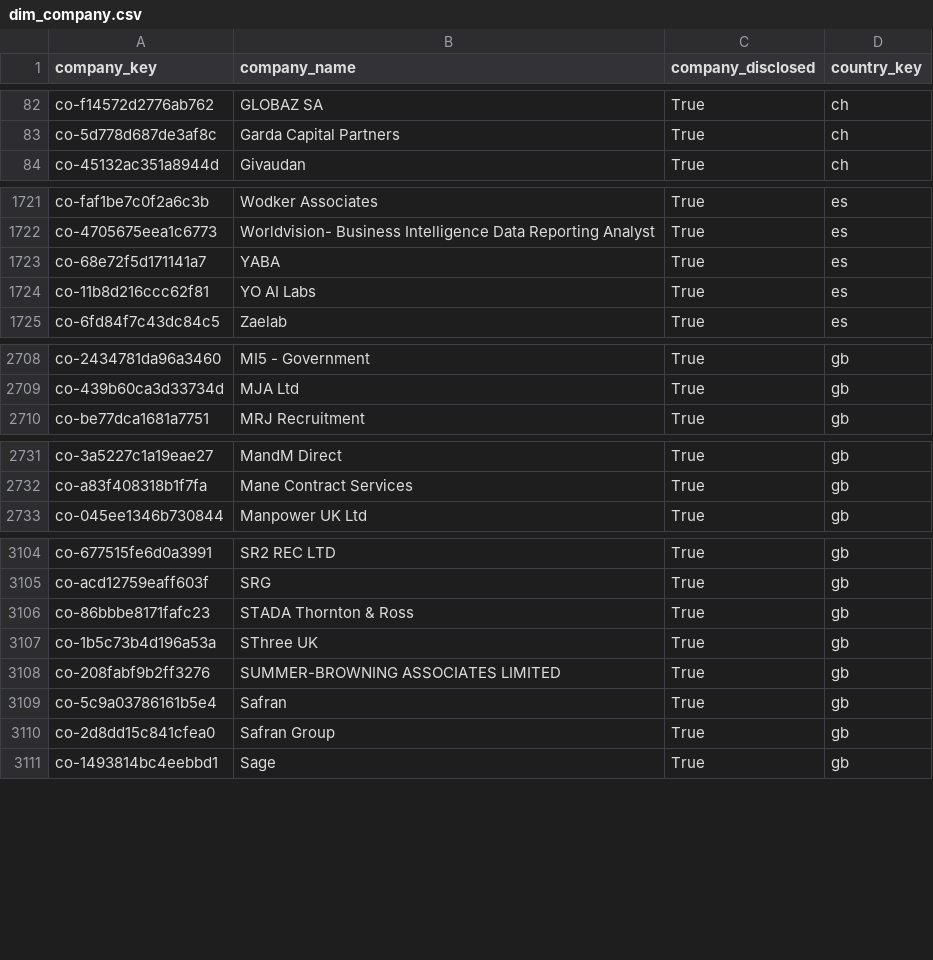
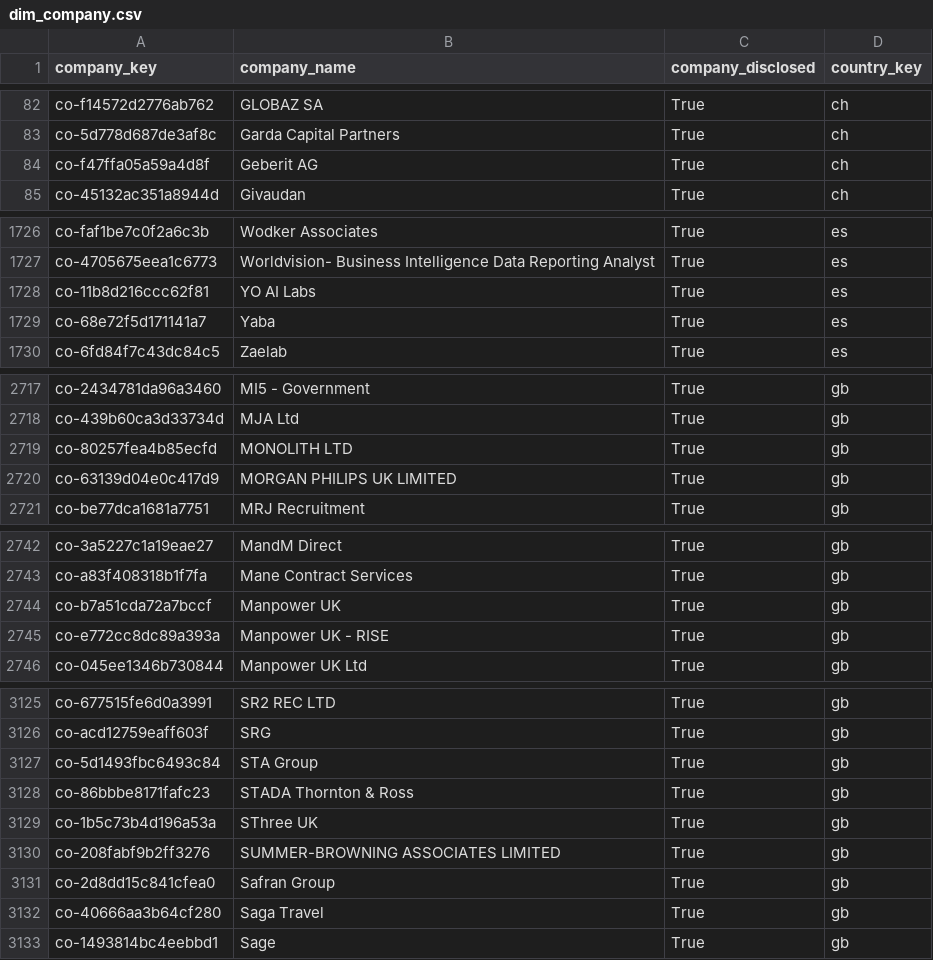
Before and after one commit to italofvaz/european-job-market-analysis, a CSV file: data/processed/dim_company.csv, drawn as a sheet; only a part is shown, gaps mark what is left out; removed rows and columns are numbered as before the commit, all else as after; the diff covers the shown part only; the diff names each change by its address in the sheet, - before the commit and + after, or states it on an @@ line.

```diff
--- a/data/processed/dim_company.csv
+++ b/data/processed/dim_company.csv
+row 84: co-f47ffa05a59a4d8f | Geberit AG | True | ch
-row 1723: co-68e72f5d171141a7 | YABA | True | es
+row 1729: co-68e72f5d171141a7 | Yaba | True | es
+row 2719: co-80257fea4b85ecfd | MONOLITH LTD | True | gb
+row 2720: co-63139d04e0c417d9 | MORGAN PHILIPS UK LIMITED | True | gb
+row 2744: co-b7a51cda72a7bccf | Manpower UK | True | gb
+row 2745: co-e772cc8dc89a393a | Manpower UK - RISE | True | gb
+row 3127: co-5d1493fbc6493c84 | STA Group | True | gb
-row 3109: co-5c9a03786161b5e4 | Safran | True | gb
+row 3132: co-40666aa3b64cf280 | Saga Travel | True | gb
```
Also changed, not shown: 27 added rows, 9 removed rows and 5 edited cells elsewhere in this file, data/logs/collection_runs.csv, data/processed/bridge_job_skills.csv, 12 other files.
